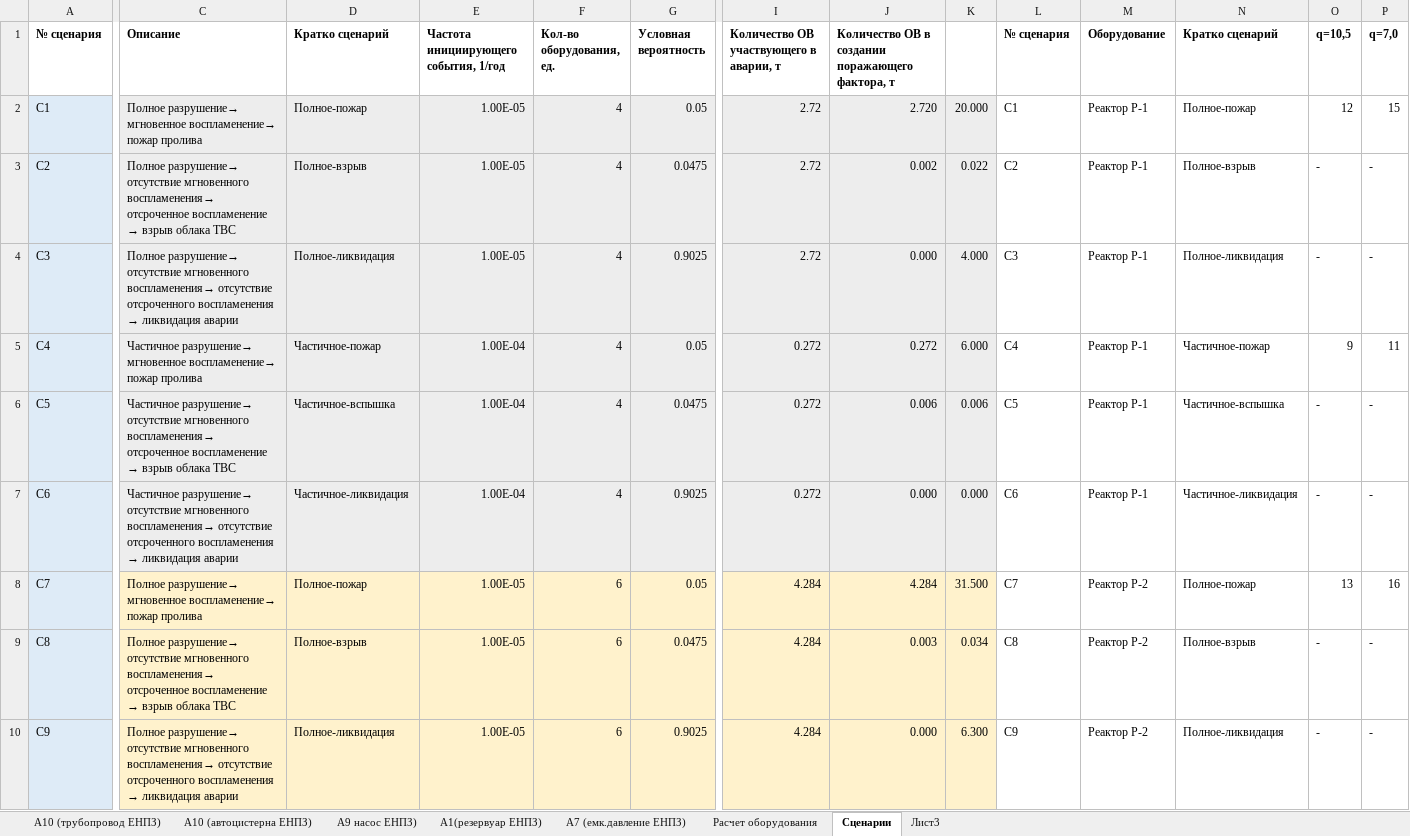
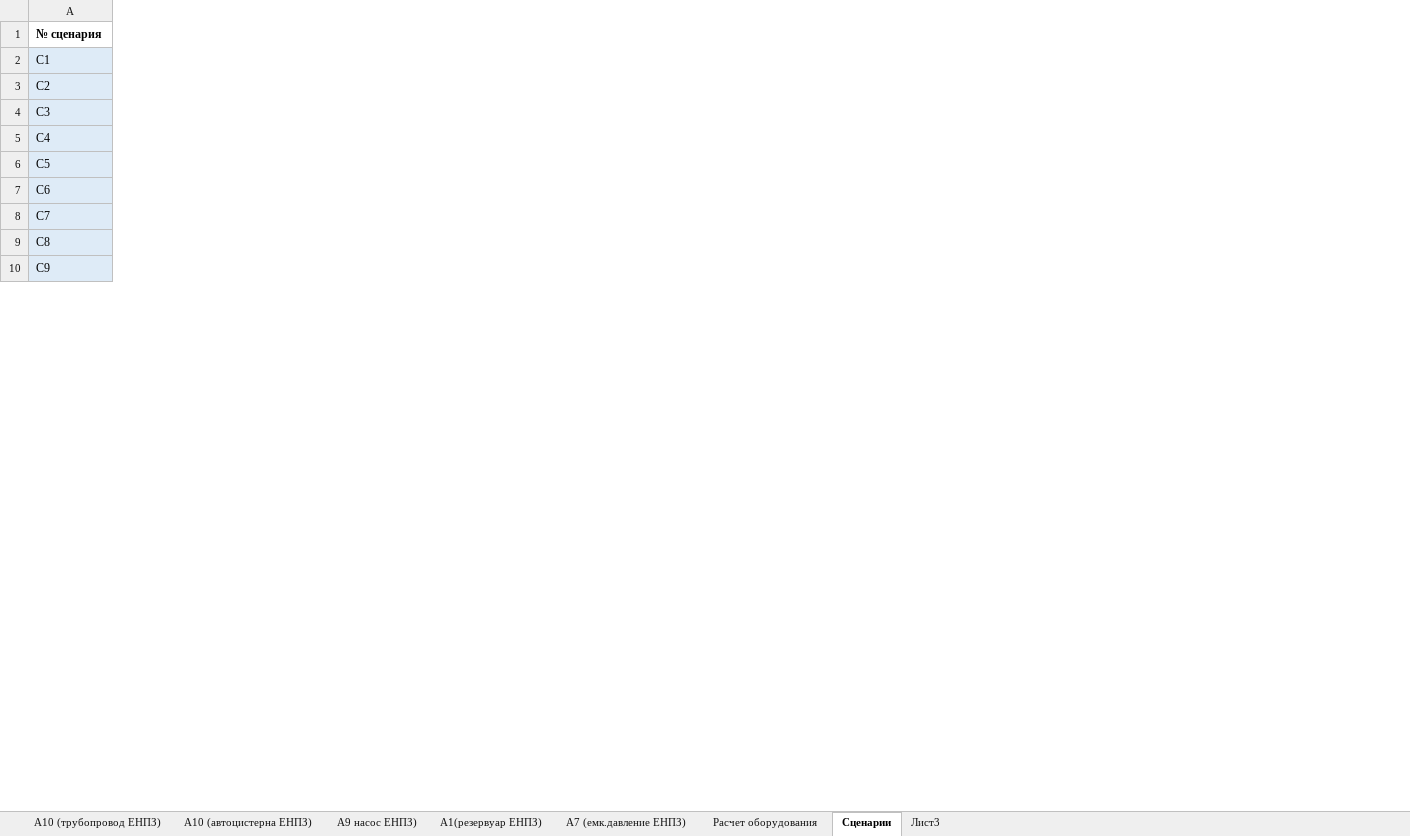
Before and after one commit to Konstantin-kzn-88/enpz, an Excel workbook: Оборудование на расчет ЦПХ-1.xlsx, sheet Сценарии, drawn as a sheet; only a part is shown, gaps mark what is left out; values as stored, in another font and other column widths than the file's, no borders; conditional formats not drawn; removed rows and columns are numbered as before the commit, all else as after; the diff covers the shown part only; the diff names each change by its address in the sheet, - before the commit and + after, or states it on an @@ line.

```diff
--- a/Оборудование на расчет ЦПХ-1.xlsx (sheet Сценарии)
+++ b/Оборудование на расчет ЦПХ-1.xlsx (sheet Сценарии)
@@ column C (Описание) hidden, rows 2-10: Полное разрушение→ мгновенное воспламенение→ пожар пролива | Полное разрушение→ отсутствие мгновенного воспламенения→ отсроченное воспламенение → взрыв облака ТВС | Полное разрушение→ отсутствие мгновенного воспламенения→ отсутствие отсроченного воспламенения → ликвидация аварии | Частичное разрушение→ мгновенное воспламенение→ пожар пролива | Частичное разрушение→ отсутствие мгновенного воспламенения→ отсроченное воспламенение → взрыв облака ТВС | Частичное разрушение→ отсутствие мгновенного воспламенения→ отсутствие отсроченного воспламенения → ликвидация аварии | Полное разрушение→ мгновенное воспламенение→ пожар пролива | Полное разрушение→ отсутствие мгновенного воспламенения→ отсроченное воспламенение → взрыв облака ТВС | Полное разрушение→ отсутствие мгновенного воспламенения→ отсутствие отсроченного воспламенения → ликвидация аварии @@
@@ column D (Кратко сценарий) hidden, rows 2-10: Полное-пожар | Полное-взрыв | Полное-ликвидация | Частичное-пожар | Частичное-вспышка | Частичное-ликвидация | Полное-пожар | Полное-взрыв | Полное-ликвидация @@
@@ column E hidden, rows 1-10: Частота инициирующего события, 1/год | 1.00E-05 | 1.00E-05 | 1.00E-05 | 1.00E-04 | 1.00E-04 | 1.00E-04 | 1.00E-05 | 1.00E-05 | 1.00E-05 @@
@@ column F (Кол-во оборудования, ед.) hidden, rows 2-10: 4 | 4 | 4 | 4 | 4 | 4 | 6 | 6 | 6 @@
@@ column G (Условная вероятность) hidden, rows 2-10: 0.05 | 0.0475 | 0.9025 | 0.05 | 0.0475 | 0.9025 | 0.05 | 0.0475 | 0.9025 @@
@@ column I hidden, rows 1-10: Количество ОВ участвующего в аварии, т | 2.72 | 2.72 | 2.72 | 0.272 | 0.272 | 0.272 | 4.284 | 4.284 | 4.284 @@
@@ column J hidden, rows 1-10: Количество ОВ в создании поражающего фактора, т | 2.720 | 0.002 | 0.000 | 0.272 | 0.006 | 0.000 | 4.284 | 0.003 | 0.000 @@
@@ column K hidden, rows 2-10: 20.000 | 0.022 | 4.000 | 6.000 | 0.006 | 0.000 | 31.500 | 0.034 | 6.300 @@
@@ column L (№ сценария) hidden, rows 2-10: С1 | С2 | С3 | С4 | С5 | С6 | С7 | С8 | С9 @@
@@ column M (Оборудование) hidden, rows 2-10: Реактор Р-1 | Реактор Р-1 | Реактор Р-1 | Реактор Р-1 | Реактор Р-1 | Реактор Р-1 | Реактор Р-2 | Реактор Р-2 | Реактор Р-2 @@
@@ column N (Кратко сценарий) hidden, rows 2-10: Полное-пожар | Полное-взрыв | Полное-ликвидация | Частичное-пожар | Частичное-вспышка | Частичное-ликвидация | Полное-пожар | Полное-взрыв | Полное-ликвидация @@
@@ column O (q=10,5) hidden, rows 2-10: 12 | - | - | 9 | - | - | 13 | - | - @@
@@ column P (q=7,0) hidden, rows 2-10: 15 | - | - | 11 | - | - | 16 | - | - @@
```
Also changed, not shown: 6 added rows, 2 removed rows, 5 added columns, 19 removed columns and 54 edited cells elsewhere in this sheet, formulas that keep their value, hidden cells, 1 other file.
